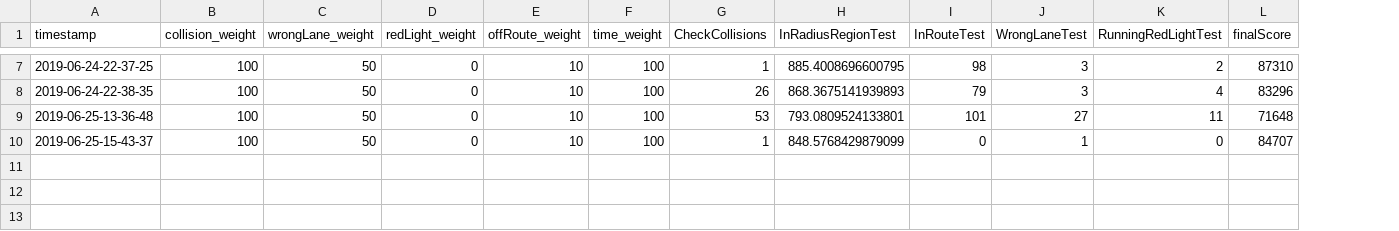
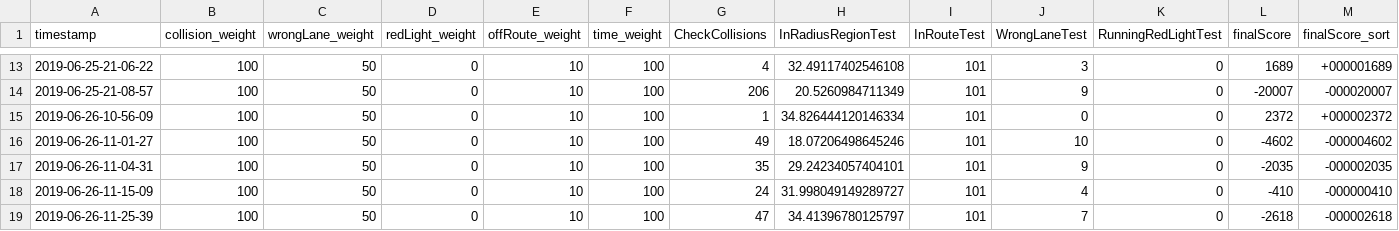
Before and after one commit to damascenodiego/scenario_runner-v095, a CSV file: score.csv, drawn as a sheet; only a part is shown, gaps mark what is left out; removed rows and columns are numbered as before the commit, all else as after; the diff covers the shown part only; the diff names each change by its address in the sheet, - before the commit and + after, or states it on an @@ line.

Commit message:
score format

```diff
--- a/score.csv
+++ b/score.csv
+column M (finalScore_sort), rows 13-15: +000001689 | -000020007 | +000002372
-A13 (timestamp): 2019-06-24-22-37-25
+A13 (timestamp): 2019-06-25-21-06-22
-G13 (CheckCollisions): 1
+G13 (CheckCollisions): 4
-H13 (InRadiusRegionTest): 885.4008696600795
+H13 (InRadiusRegionTest): 32.49117402546108
-I13 (InRouteTest): 98
+I13 (InRouteTest): 101
-K13 (RunningRedLightTest): 2
+K13 (RunningRedLightTest): 0
-L13 (finalScore): 87310
+L13 (finalScore): 1689
-row 8: 2019-06-24-22-38-35 | 100 | 50 | 0 | 10 | 100 | 26 | 868.3675141939893 | 79 | 3 | 4 | 83296
-A14 (timestamp): 2019-06-25-13-36-48
+A14 (timestamp): 2019-06-25-21-08-57
-G14 (CheckCollisions): 53
+G14 (CheckCollisions): 206
-H14 (InRadiusRegionTest): 793.0809524133801
+H14 (InRadiusRegionTest): 20.5260984711349
-J14 (WrongLaneTest): 27
+J14 (WrongLaneTest): 9
-K14 (RunningRedLightTest): 11
+K14 (RunningRedLightTest): 0
-L14 (finalScore): 71648
+L14 (finalScore): -20007
-A15 (timestamp): 2019-06-25-15-43-37
+A15 (timestamp): 2019-06-26-10-56-09
-H15 (InRadiusRegionTest): 848.5768429879099
+H15 (InRadiusRegionTest): 34.826444120146334
-I15 (InRouteTest): 0
+I15 (InRouteTest): 101
-J15 (WrongLaneTest): 1
+J15 (WrongLaneTest): 0
-L15 (finalScore): 84707
+L15 (finalScore): 2372
+row 16: 2019-06-26-11-01-27 | 100 | 50 | 0 | 10 | 100 | 49 | 18.07206498645246 | 101 | 10 | 0 | -4602 | -000004602
+row 17: 2019-06-26-11-04-31 | 100 | 50 | 0 | 10 | 100 | 35 | 29.24234057404101 | 101 | 9 | 0 | -2035 | -000002035
+row 18: 2019-06-26-11-15-09 | 100 | 50 | 0 | 10 | 100 | 24 | 31.998049149289727 | 101 | 4 | 0 | -410 | -000000410
+row 19: 2019-06-26-11-25-39 | 100 | 50 | 0 | 10 | 100 | 47 | 34.41396780125797 | 101 | 7 | 0 | -2618 | -000002618
```
Also changed, not shown: 6 added rows and 29 edited cells elsewhere in this file.
